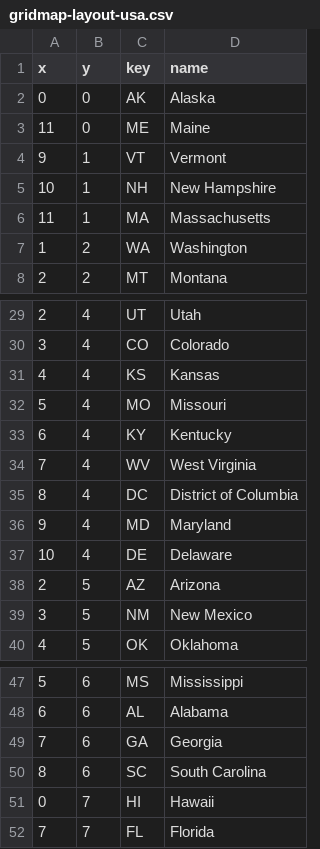
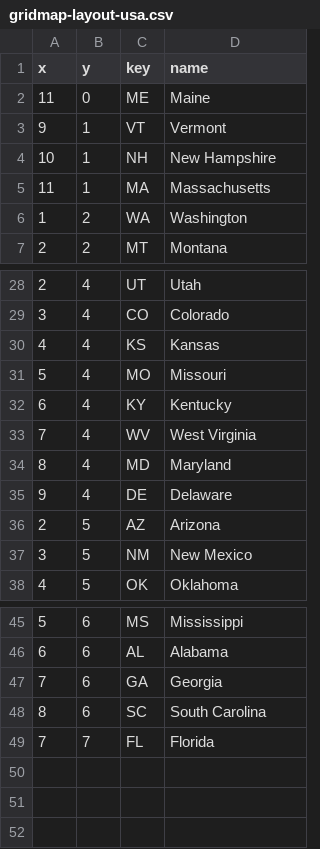
Before and after one commit to hunruh/cs3300-project2, a CSV file: data/gridmap-layout-usa.csv, drawn as a sheet; only a part is shown, gaps mark what is left out.

```diff
--- a/data/gridmap-layout-usa.csv
+++ b/data/gridmap-layout-usa.csv
@@ -1,3 +1,2 @@
 x,y,key,name
-0,0,AK,Alaska
 11,0,ME,Maine
@@ -34,5 +33,4 @@ x,y,key,name
 7,4,WV,West Virginia
-8,4,DC,District of Columbia
-9,4,MD,Maryland
-10,4,DE,Delaware
+8,4,MD,Maryland
+9,4,DE,Delaware
 2,5,AZ,Arizona
@@ -50,3 +48,2 @@ x,y,key,name
 8,6,SC,South Carolina
-0,7,HI,Hawaii
 7,7,FL,Florida
```
Also changed, not shown: data/disasters/disasters.csv, 6 other files.
